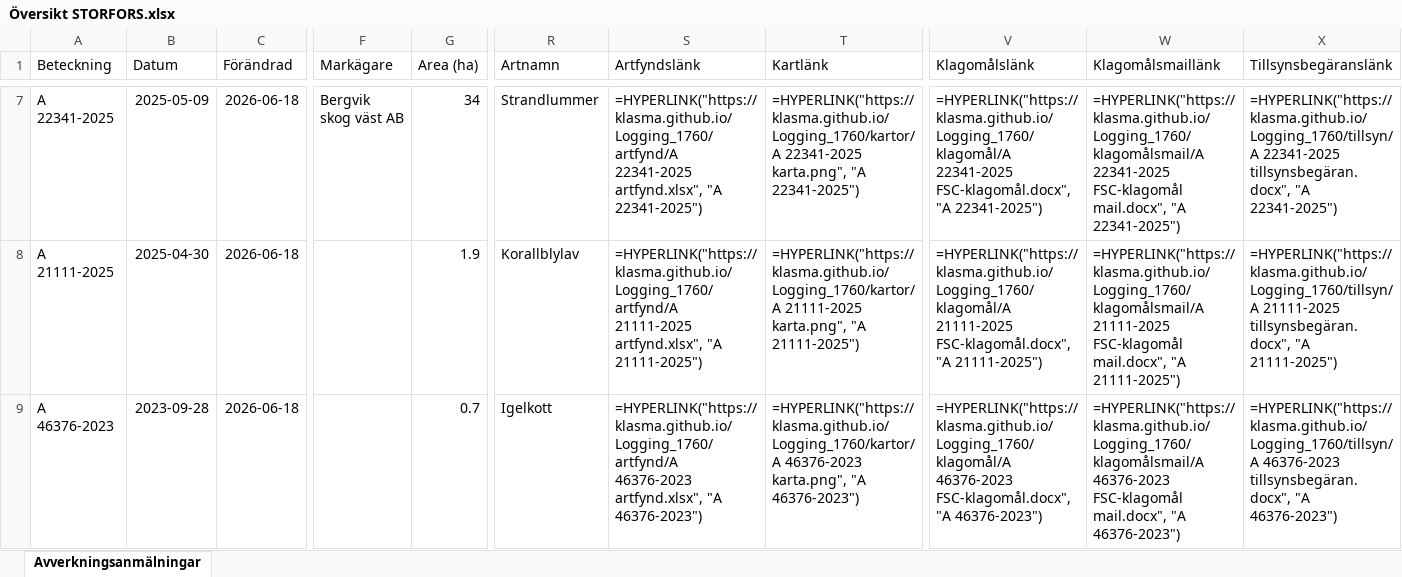
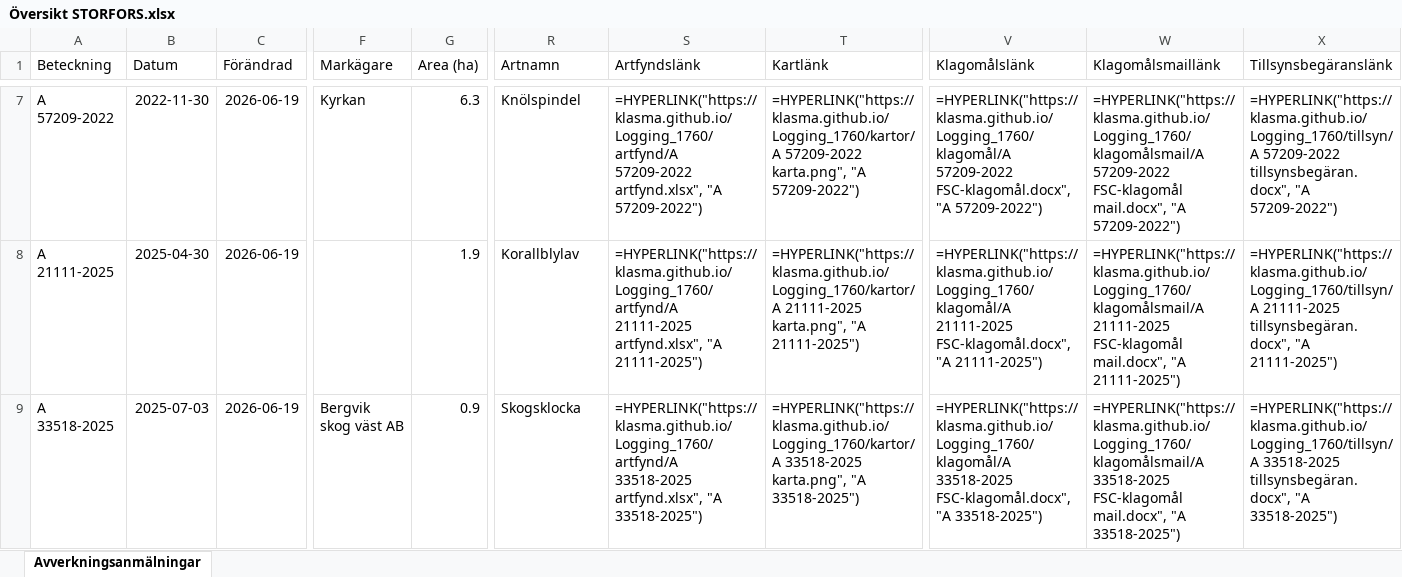
Before and after one commit to klasma/Logging_1760, an Excel workbook: Översikt STORFORS.xlsx, sheet Avverkningsanmälningar, drawn as a sheet; only a part is shown, gaps mark what is left out; values as stored, in another font and other column widths than the file's, no borders; formulas without a stored value are shown as written; the diff covers the shown part only; the diff names each change by its address in the sheet, - before the commit and + after, or states it on an @@ line.

```diff
--- a/Översikt STORFORS.xlsx (sheet Avverkningsanmälningar)
+++ b/Översikt STORFORS.xlsx (sheet Avverkningsanmälningar)
-A7 (Beteckning): A 22341-2025
+A7 (Beteckning): A 57209-2022
-B7 (Datum): 2025-05-09
+B7 (Datum): 2022-11-30
-C7:C9 (Förändrad): 2026-06-18
+C7:C9 (Förändrad): 2026-06-19
-F7 (Markägare): Bergvik skog väst AB
+F7 (Markägare): Kyrkan
-G7 (Area (ha)): 34
+G7 (Area (ha)): 6.3
-R7 (Artnamn): Strandlummer
+R7 (Artnamn): Knölspindel
-S7 (Artfyndslänk): =HYPERLINK("https://klasma.github.io/Logging_1760/artfynd/A 22341-2025 artfynd.xlsx", "A 22341-2025")
+S7 (Artfyndslänk): =HYPERLINK("https://klasma.github.io/Logging_1760/artfynd/A 57209-2022 artfynd.xlsx", "A 57209-2022")
-T7 (Kartlänk): =HYPERLINK("https://klasma.github.io/Logging_1760/kartor/A 22341-2025 karta.png", "A 22341-2025")
+T7 (Kartlänk): =HYPERLINK("https://klasma.github.io/Logging_1760/kartor/A 57209-2022 karta.png", "A 57209-2022")
-V7 (Klagomålslänk): =HYPERLINK("https://klasma.github.io/Logging_1760/klagomål/A 22341-2025 FSC-klagomål.docx", "A 22341-2025")
+V7 (Klagomålslänk): =HYPERLINK("https://klasma.github.io/Logging_1760/klagomål/A 57209-2022 FSC-klagomål.docx", "A 57209-2022")
-W7 (Klagomålsmaillänk): =HYPERLINK("https://klasma.github.io/Logging_1760/klagomålsmail/A 22341-2025 FSC-klagomål mail.docx", "A 22341-2025")
+W7 (Klagomålsmaillänk): =HYPERLINK("https://klasma.github.io/Logging_1760/klagomålsmail/A 57209-2022 FSC-klagomål mail.docx", "A 57209-2022")
-X7 (Tillsynsbegäranslänk): =HYPERLINK("https://klasma.github.io/Logging_1760/tillsyn/A 22341-2025 tillsynsbegäran.docx", "A 22341-2025")
+X7 (Tillsynsbegäranslänk): =HYPERLINK("https://klasma.github.io/Logging_1760/tillsyn/A 57209-2022 tillsynsbegäran.docx", "A 57209-2022")
-A9 (Beteckning): A 46376-2023
+A9 (Beteckning): A 33518-2025
-B9 (Datum): 2023-09-28
+B9 (Datum): 2025-07-03
-F9 (Markägare): (empty)
+F9 (Markägare): Bergvik skog väst AB
-G9 (Area (ha)): 0.7
+G9 (Area (ha)): 0.9
-R9 (Artnamn): Igelkott
+R9 (Artnamn): Skogsklocka
-S9 (Artfyndslänk): =HYPERLINK("https://klasma.github.io/Logging_1760/artfynd/A 46376-2023 artfynd.xlsx", "A 46376-2023")
+S9 (Artfyndslänk): =HYPERLINK("https://klasma.github.io/Logging_1760/artfynd/A 33518-2025 artfynd.xlsx", "A 33518-2025")
-T9 (Kartlänk): =HYPERLINK("https://klasma.github.io/Logging_1760/kartor/A 46376-2023 karta.png", "A 46376-2023")
+T9 (Kartlänk): =HYPERLINK("https://klasma.github.io/Logging_1760/kartor/A 33518-2025 karta.png", "A 33518-2025")
-V9 (Klagomålslänk): =HYPERLINK("https://klasma.github.io/Logging_1760/klagomål/A 46376-2023 FSC-klagomål.docx", "A 46376-2023")
+V9 (Klagomålslänk): =HYPERLINK("https://klasma.github.io/Logging_1760/klagomål/A 33518-2025 FSC-klagomål.docx", "A 33518-2025")
-W9 (Klagomålsmaillänk): =HYPERLINK("https://klasma.github.io/Logging_1760/klagomålsmail/A 46376-2023 FSC-klagomål mail.docx", "A 46376-2023")
+W9 (Klagomålsmaillänk): =HYPERLINK("https://klasma.github.io/Logging_1760/klagomålsmail/A 33518-2025 FSC-klagomål mail.docx", "A 33518-2025")
-X9 (Tillsynsbegäranslänk): =HYPERLINK("https://klasma.github.io/Logging_1760/tillsyn/A 46376-2023 tillsynsbegäran.docx", "A 46376-2023")
+X9 (Tillsynsbegäranslänk): =HYPERLINK("https://klasma.github.io/Logging_1760/tillsyn/A 33518-2025 tillsynsbegäran.docx", "A 33518-2025")
```
Also changed, not shown: 657 edited cells elsewhere in this sheet, artfynd/A 33518-2025 artfynd.xlsx, artfynd/A 43407-2022 artfynd.xlsx, 47 other files.
